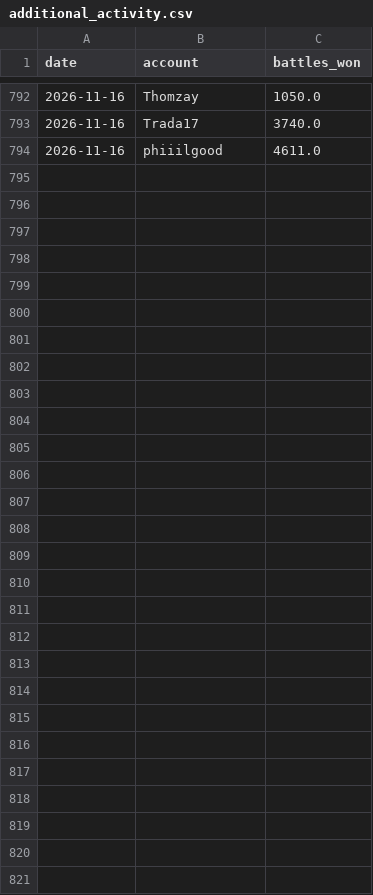
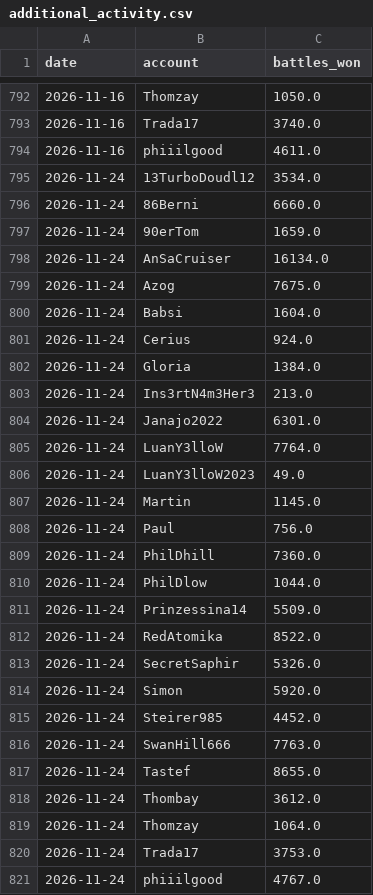
Before and after one commit to Thombay/PoGo_XP, a CSV file: inputs/data/additional_activity.csv, drawn as a sheet; only a part is shown, gaps mark what is left out; the diff names each change by its address in the sheet, - before the commit and + after, or states it on an @@ line.

```diff
--- a/inputs/data/additional_activity.csv
+++ b/inputs/data/additional_activity.csv
+row 795: 2026-11-24 | 13TurboDoudl12 | 3534.0
+row 796: 2026-11-24 | 86Berni | 6660.0
+row 797: 2026-11-24 | 90erTom | 1659.0
+row 798: 2026-11-24 | AnSaCruiser | 16134.0
+row 799: 2026-11-24 | Azog | 7675.0
+row 800: 2026-11-24 | Babsi | 1604.0
+row 801: 2026-11-24 | Cerius | 924.0
+row 802: 2026-11-24 | Gloria | 1384.0
+row 803: 2026-11-24 | Ins3rtN4m3Her3 | 213.0
+row 804: 2026-11-24 | Janajo2022 | 6301.0
+row 805: 2026-11-24 | LuanY3lloW | 7764.0
+row 806: 2026-11-24 | LuanY3lloW2023 | 49.0
+row 807: 2026-11-24 | Martin | 1145.0
+row 808: 2026-11-24 | Paul | 756.0
+row 809: 2026-11-24 | PhilDhill | 7360.0
+row 810: 2026-11-24 | PhilDlow | 1044.0
+row 811: 2026-11-24 | Prinzessina14 | 5509.0
+row 812: 2026-11-24 | RedAtomika | 8522.0
+row 813: 2026-11-24 | SecretSaphir | 5326.0
+row 814: 2026-11-24 | Simon | 5920.0
+row 815: 2026-11-24 | Steirer985 | 4452.0
+row 816: 2026-11-24 | SwanHill666 | 7763.0
+row 817: 2026-11-24 | Tastef | 8655.0
+row 818: 2026-11-24 | Thombay | 3612.0
+row 819: 2026-11-24 | Thomzay | 1064.0
+row 820: 2026-11-24 | Trada17 | 3753.0
+row 821: 2026-11-24 | phiiilgood | 4767.0
```
Also changed, not shown: inputs/data/level_requirement_progress.csv, inputs/data/medal_snapshots.csv, 2 other files.
